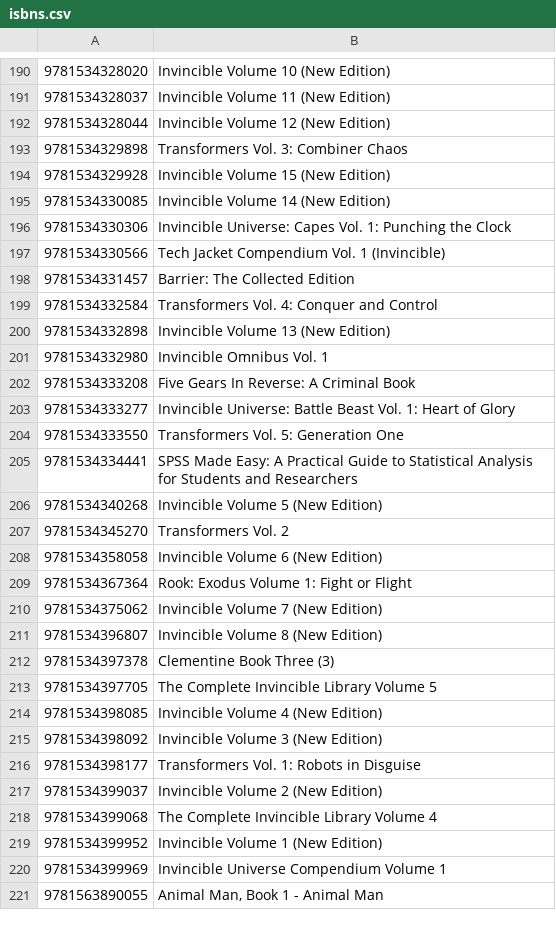
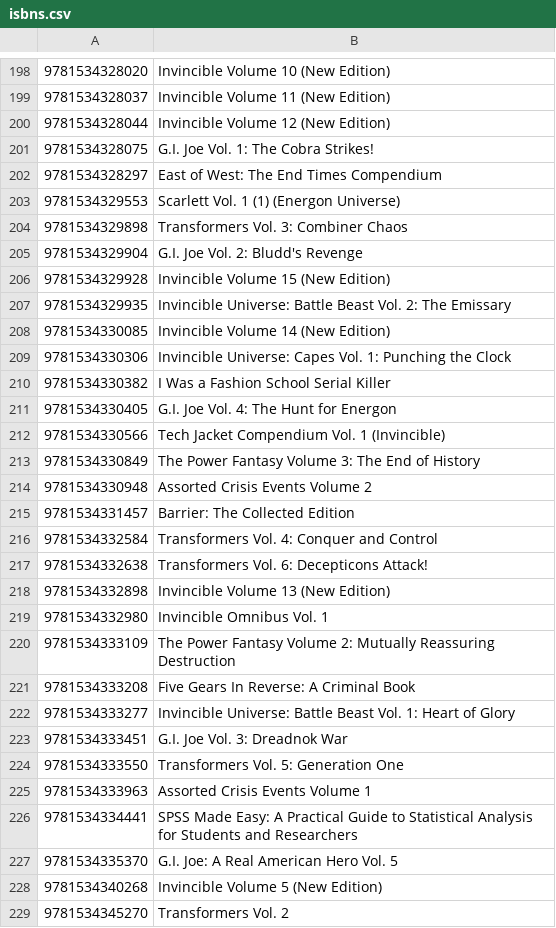
Before and after one commit to grayespinoza/graphic-novel-price-database, a CSV file: isbns.csv, drawn as a sheet; only a part is shown, gaps mark what is left out; the shorter side is filled out with more unchanged rows; the diff covers the shown part only.

Commit message:
chore: update isbns

```diff
--- a/isbns.csv
+++ b/isbns.csv
@@ -192,15 +200,29 @@
 9781534328044,Invincible Volume 12 (New Edition)
+9781534328075,G.I. Joe Vol. 1: The Cobra Strikes!
+9781534328297,East of West: The End Times Compendium
+9781534329553,Scarlett Vol. 1 (1) (Energon Universe)
 9781534329898,Transformers Vol. 3: Combiner Chaos
+9781534329904,G.I. Joe Vol. 2: Bludd's Revenge
 9781534329928,Invincible Volume 15 (New Edition)
+9781534329935,Invincible Universe: Battle Beast Vol. 2: The Emissary
 9781534330085,Invincible Volume 14 (New Edition)
 9781534330306,Invincible Universe: Capes Vol. 1: Punching the Clock
+9781534330382,I Was a Fashion School Serial Killer
+9781534330405,G.I. Joe Vol. 4: The Hunt for Energon
 9781534330566,Tech Jacket Compendium Vol. 1 (Invincible)
+9781534330849,The Power Fantasy Volume 3: The End of History
+9781534330948,Assorted Crisis Events Volume 2
 9781534331457,Barrier: The Collected Edition
 9781534332584,Transformers Vol. 4: Conquer and Control
+9781534332638,Transformers Vol. 6: Decepticons Attack!
 9781534332898,Invincible Volume 13 (New Edition)
 9781534332980,Invincible Omnibus Vol. 1
+9781534333109,The Power Fantasy Volume 2: Mutually Reassuring Destruction
 9781534333208,Five Gears In Reverse: A Criminal Book
 9781534333277,Invincible Universe: Battle Beast Vol. 1: Heart of Glory
+9781534333451,G.I. Joe Vol. 3: Dreadnok War
 9781534333550,Transformers Vol. 5: Generation One
+9781534333963,Assorted Crisis Events Volume 1
 9781534334441,SPSS Made Easy: A Practical Guide to Statistical Analysis for Students and Researchers
+9781534335370,G.I. Joe: A Real American Hero Vol. 5
 9781534340268,Invincible Volume 5 (New Edition)
```
Also changed, not shown: 30 added rows elsewhere in this file.
